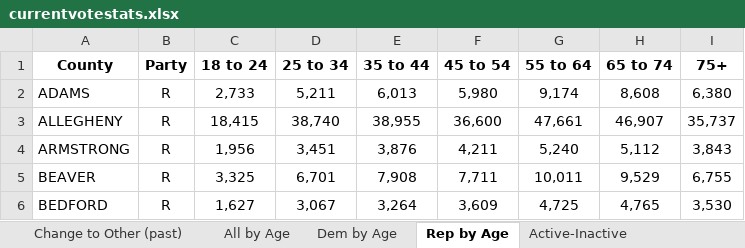
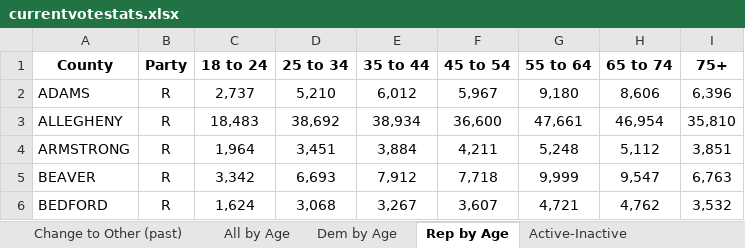
Before and after one commit to aleszu/pa-election-data, an Excel workbook: data/latest/currentvotestats.xlsx, sheet Rep by Age, drawn as a sheet; only a part is shown; values as stored, in another font and other column widths than the file's, no borders; the diff covers the shown part only; the diff names each change by its address in the sheet, - before the commit and + after, or states it on an @@ line.

```diff
--- a/data/latest/currentvotestats.xlsx (sheet Rep by Age)
+++ b/data/latest/currentvotestats.xlsx (sheet Rep by Age)
-C2 (18 to 24): 2,733
+C2 (18 to 24): 2,737
-D2 (25 to 34): 5,211
+D2 (25 to 34): 5,210
-E2 (35 to 44): 6,013
+E2 (35 to 44): 6,012
-F2 (45 to 54): 5,980
+F2 (45 to 54): 5,967
-G2 (55 to 64): 9,174
+G2 (55 to 64): 9,180
-H2 (65 to 74): 8,608
+H2 (65 to 74): 8,606
-I2 (75+): 6,380
+I2 (75+): 6,396
-C3 (18 to 24): 18,415
+C3 (18 to 24): 18,483
-D3 (25 to 34): 38,740
+D3 (25 to 34): 38,692
-E3 (35 to 44): 38,955
+E3 (35 to 44): 38,934
-H3 (65 to 74): 46,907
+H3 (65 to 74): 46,954
-I3 (75+): 35,737
+I3 (75+): 35,810
-C4 (18 to 24): 1,956
+C4 (18 to 24): 1,964
-E4 (35 to 44): 3,876
+E4 (35 to 44): 3,884
-G4 (55 to 64): 5,240
+G4 (55 to 64): 5,248
-I4 (75+): 3,843
+I4 (75+): 3,851
-C5 (18 to 24): 3,325
+C5 (18 to 24): 3,342
-D5 (25 to 34): 6,701
+D5 (25 to 34): 6,693
-E5 (35 to 44): 7,908
+E5 (35 to 44): 7,912
-F5 (45 to 54): 7,711
+F5 (45 to 54): 7,718
-G5 (55 to 64): 10,011
+G5 (55 to 64): 9,999
-H5 (65 to 74): 9,529
+H5 (65 to 74): 9,547
-I5 (75+): 6,755
+I5 (75+): 6,763
-C6 (18 to 24): 1,627
+C6 (18 to 24): 1,624
-D6 (25 to 34): 3,067
+D6 (25 to 34): 3,068
-E6 (35 to 44): 3,264
+E6 (35 to 44): 3,267
-F6 (45 to 54): 3,609
+F6 (45 to 54): 3,607
-G6 (55 to 64): 4,725
+G6 (55 to 64): 4,721
-H6 (65 to 74): 4,765
+H6 (65 to 74): 4,762
-I6 (75+): 3,530
+I6 (75+): 3,532
```
Also changed, not shown: 410 edited cells elsewhere in this sheet, sheet Party-to-Party(2026), sheet All by Age, sheet Dem by Age, sheet Active-Inactive, sheet Reg Voter, sheet Change to Other (2026), data/latest/voterreg_congressional.xlsx, data/latest/voterreg_legislative.xlsx, 7 other files.
